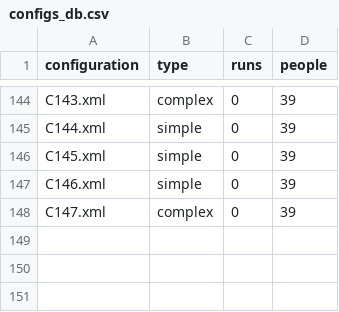
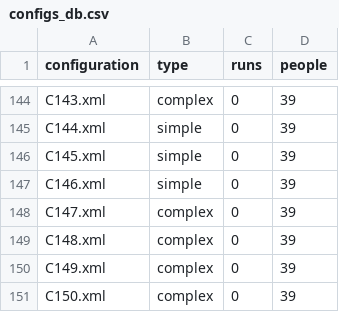
Before and after one commit to prashant-jayan21/minecraft-dialogue, a CSV file: build/install/Python_Examples/configs_db.csv, drawn as a sheet; only a part is shown, gaps mark what is left out; the diff names each change by its address in the sheet, - before the commit and + after, or states it on an @@ line.

Commit message:
More new configs

```diff
--- a/build/install/Python_Examples/configs_db.csv
+++ b/build/install/Python_Examples/configs_db.csv
+row 149: C148.xml | complex | 0 | 39
+row 150: C149.xml | complex | 0 | 39
+row 151: C150.xml | complex | 0 | 39
```
Also changed, not shown: 4 other files.
